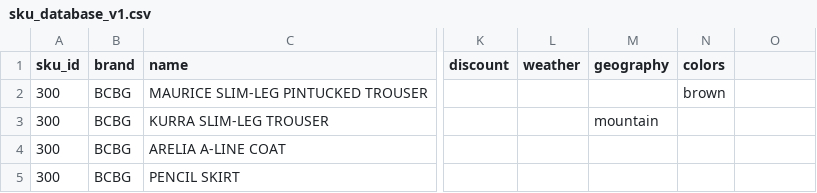
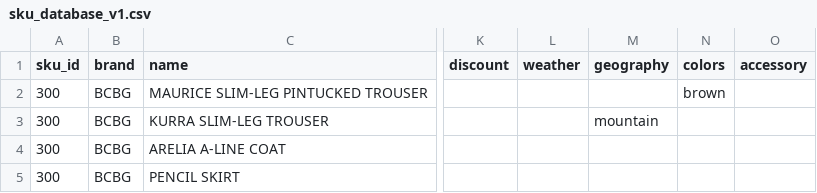
Before and after one commit to cqw1/Eight2Five, a CSV file: sku_database_v1.csv, drawn as a sheet; only a part is shown, gaps mark what is left out; the diff names each change by its address in the sheet, - before the commit and + after, or states it on an @@ line.

Commit message:
added accessory column back

```diff
--- a/sku_database_v1.csv
+++ b/sku_database_v1.csv
-O1: (empty)
+O1: accessory
```
